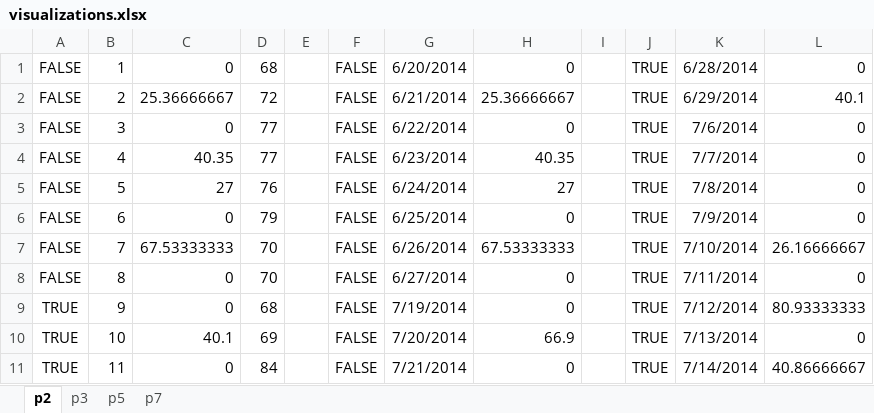
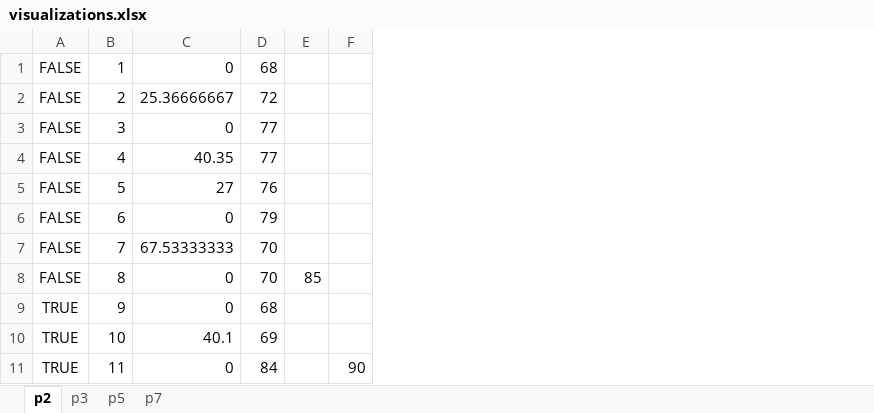
Before and after one commit to krrun16/yoga_paper, an Excel workbook: visualizations.xlsx, sheet p2, drawn as a sheet; only a part is shown; values as stored, in another font and other column widths than the file's, no borders; charts and pictures not drawn; removed rows and columns are numbered as before the commit, all else as after; the diff names each change by its address in the sheet, - before the commit and + after, or states it on an @@ line.

```diff
--- a/visualizations.xlsx (sheet p2)
+++ b/visualizations.xlsx (sheet p2)
-column E, empty
-column F, rows 1-11: all FALSE
-column G, rows 1-11: 6/20/2014 | 6/21/2014 | 6/22/2014 | 6/23/2014 | 6/24/2014 | 6/25/2014 | 6/26/2014 | 6/27/2014 | 7/19/2014 | 7/20/2014 | 7/21/2014
-column H, rows 1-11: 0 | 25.36666667 | 0 | 40.35 | 27 | 0 | 67.53333333 | 0 | 0 | 66.9 | 0
-column I, empty
-column J, rows 1-11: all TRUE
-column K, rows 1-11: 6/28/2014 | 6/29/2014 | 7/6/2014 | 7/7/2014 | 7/8/2014 | 7/9/2014 | 7/10/2014 | 7/11/2014 | 7/12/2014 | 7/13/2014 | 7/14/2014
-column L, rows 1-11: 0 | 40.1 | 0 | 0 | 0 | 0 | 26.16666667 | 0 | 80.93333333 | 0 | 40.86666667
+column E, row 8: 85
+column F, row 11: 90
```
Also changed, not shown: sheet p5, sheet p7, sheet p3, charts or pictures, 9 other files.
